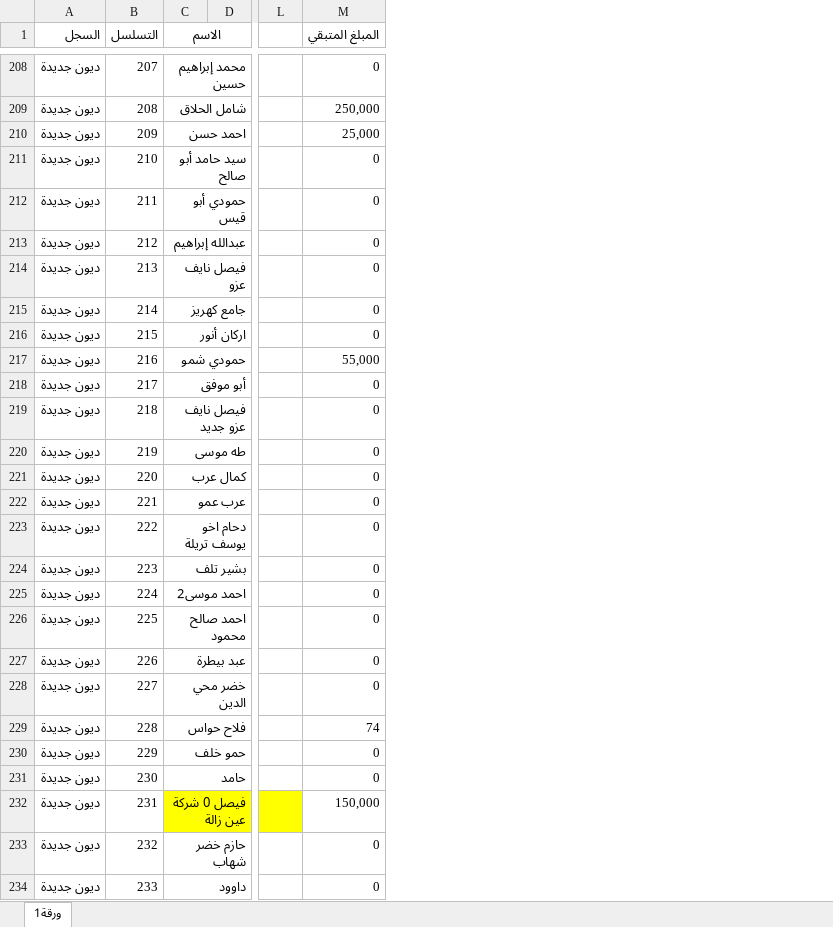
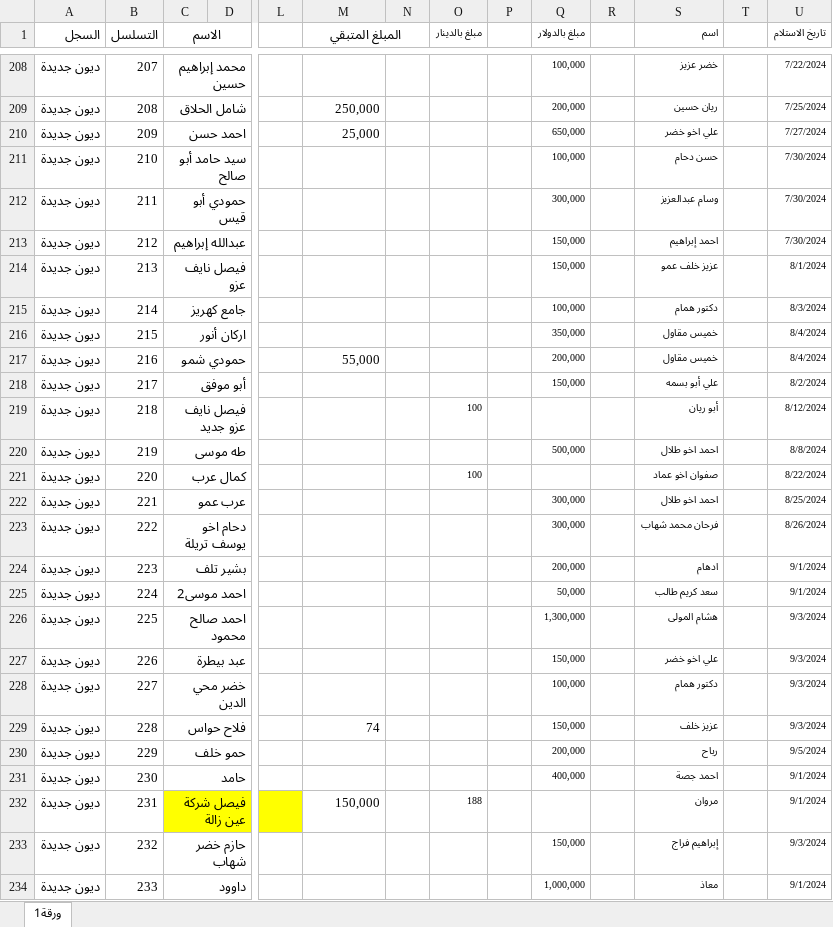
Before and after one commit to alameenoffie/alameenoffie, an Excel workbook: data.xlsx, sheet ورقة1, drawn as a sheet; only a part is shown, gaps mark what is left out; values as stored, in another font and other column widths than the file's, no borders; conditional formats not drawn; the diff covers the shown part only; the diff names each change by its address in the sheet, - before the commit and + after, or states it on an @@ line.

```diff
--- a/data.xlsx (sheet ورقة1)
+++ b/data.xlsx (sheet ورقة1)
+column N, empty
+column O (مبلغ بالدينار), rows 219-232: 100 |  | 100 |  |  |  |  |  |  |  |  |  |  | 188
+column P, empty
+column Q (مبلغ بالدولار), rows 208-234: 100,000 | 200,000 | 650,000 | 100,000 | 300,000 | 150,000 | 150,000 | 100,000 | 350,000 | 200,000 | 150,000 |  | 500,000 |  | 300,000 | 300,000 | 200,000 | 50,000 | 1,300,000 | 150,000 | 100,000 | 150,000 | 200,000 | 400,000 |  | 150,000 | 1,000,000
+column R, empty
+column S (اسم), rows 208-234: خضر عزيز | ريان حسين | علي اخو خضر | حسن دحام | وسام عبدالعزيز | احمد إبراهيم | عزيز خلف عمو | دكتور همام | خميس مقاول | خميس مقاول | علي أبو بسمه | أبو ريان | احمد اخو طلال | صفوان اخو عماد | احمد اخو طلال | فرحان محمد شهاب | ادهام | سعد كريم طالب | هشام المولى | علي اخو خضر | دكتور همام | عزيز خلف | رباح | احمد جصة | مروان | إبراهيم فراج | معاذ
+column T, empty
+column U (تاريخ الاستلام), rows 208-234: 7/22/2024 | 7/25/2024 | 7/27/2024 | 7/30/2024 | 7/30/2024 | 7/30/2024 | 8/1/2024 | 8/3/2024 | 8/4/2024 | 8/4/2024 | 8/2/2024 | 8/12/2024 | 8/8/2024 | 8/22/2024 | 8/25/2024 | 8/26/2024 | 9/1/2024 | 9/1/2024 | 9/3/2024 | 9/3/2024 | 9/3/2024 | 9/3/2024 | 9/5/2024 | 9/1/2024 | 9/1/2024 | 9/3/2024 | 9/1/2024
+M1:N1 merged
-M208 (المبلغ المتبقي): 0
+M208 (المبلغ المتبقي): (empty)
-M211:M216 (المبلغ المتبقي): 0
+M211:M216 (المبلغ المتبقي): (empty)
-M218:M228 (المبلغ المتبقي): 0
+M218:M228 (المبلغ المتبقي): (empty)
-M230:M231 (المبلغ المتبقي): 0
+M230:M231 (المبلغ المتبقي): (empty)
-C232 (الاسم): فيصل 0 شركة عين زالة
+C232 (الاسم): فيصل شركة عين زالة
-M233:M234 (المبلغ المتبقي): 0
+M233:M234 (المبلغ المتبقي): (empty)
```
Also changed, not shown: 1 added row, 1 removed row and 347 edited cells elsewhere in this sheet.
